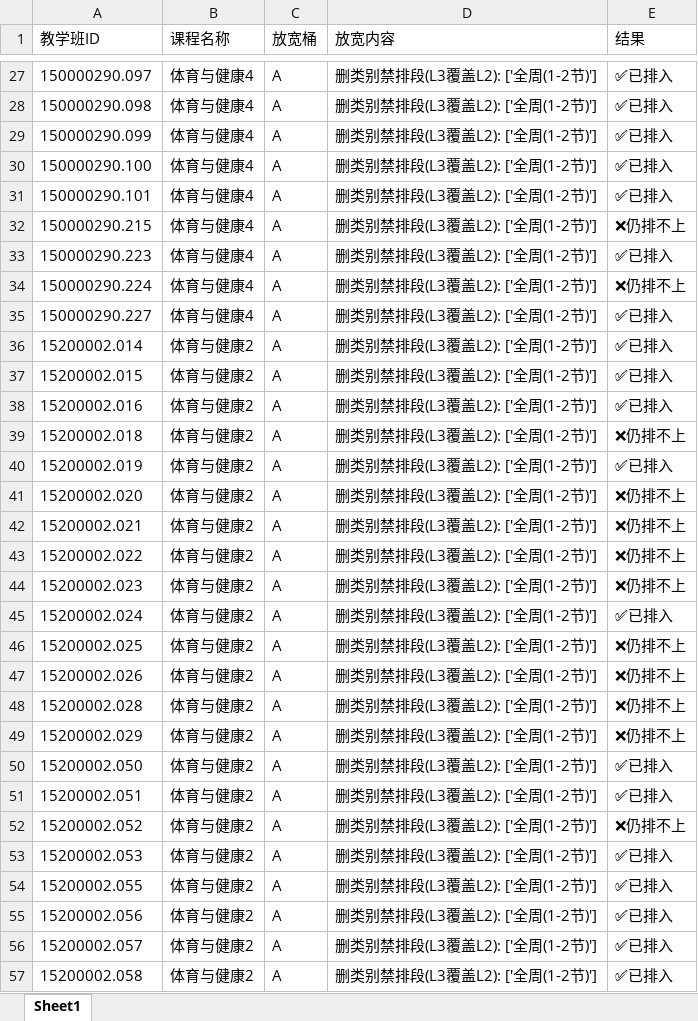
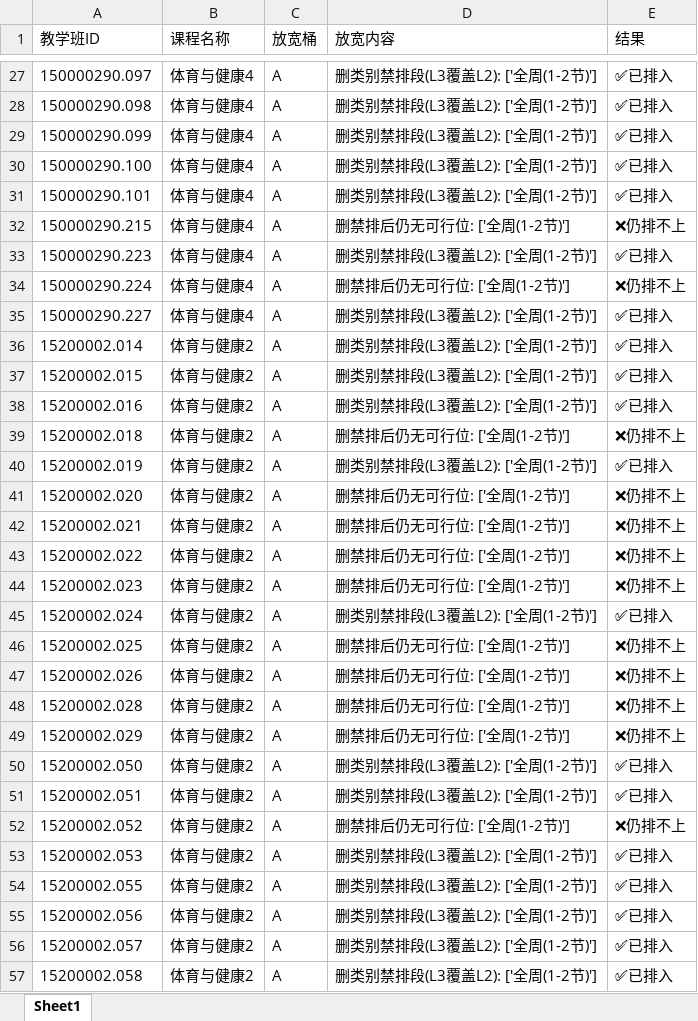
Before and after one commit to qingxial/timetable, an Excel workbook: 排课结果/特殊要求放宽记录.xlsx, sheet Sheet1, drawn as a sheet; only a part is shown, gaps mark what is left out; values as stored, in another font and other column widths than the file's, no borders; the diff covers the shown part only; the diff names each change by its address in the sheet, - before the commit and + after, or states it on an @@ line.

```diff
--- a/排课结果/特殊要求放宽记录.xlsx (sheet Sheet1)
+++ b/排课结果/特殊要求放宽记录.xlsx (sheet Sheet1)
-D32 (放宽内容): 删类别禁排段(L3覆盖L2): ['全周(1-2节)']
+D32 (放宽内容): 删禁排后仍无可行位: ['全周(1-2节)']
-D34 (放宽内容): 删类别禁排段(L3覆盖L2): ['全周(1-2节)']
+D34 (放宽内容): 删禁排后仍无可行位: ['全周(1-2节)']
-D39 (放宽内容): 删类别禁排段(L3覆盖L2): ['全周(1-2节)']
+D39 (放宽内容): 删禁排后仍无可行位: ['全周(1-2节)']
-D41:D44 (放宽内容): 删类别禁排段(L3覆盖L2): ['全周(1-2节)']
+D41:D44 (放宽内容): 删禁排后仍无可行位: ['全周(1-2节)']
-D46:D49 (放宽内容): 删类别禁排段(L3覆盖L2): ['全周(1-2节)']
+D46:D49 (放宽内容): 删禁排后仍无可行位: ['全周(1-2节)']
-D52 (放宽内容): 删类别禁排段(L3覆盖L2): ['全周(1-2节)']
+D52 (放宽内容): 删禁排后仍无可行位: ['全周(1-2节)']
```
Also changed, not shown: 60 edited cells elsewhere in this sheet, 排课结果/特殊要求放宽排入明细.xlsx, 4 other files.
